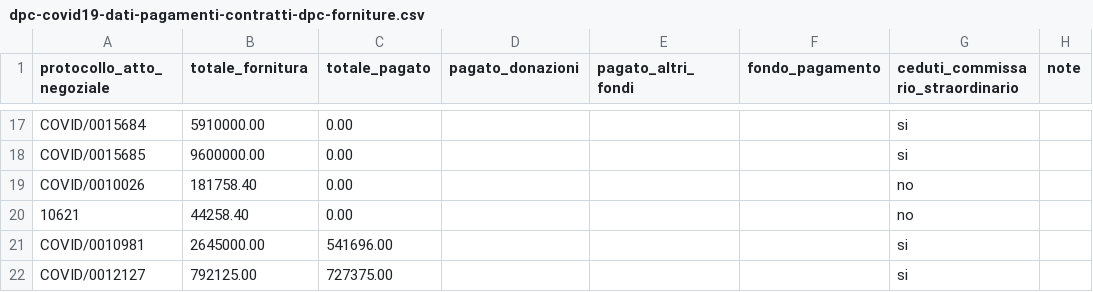
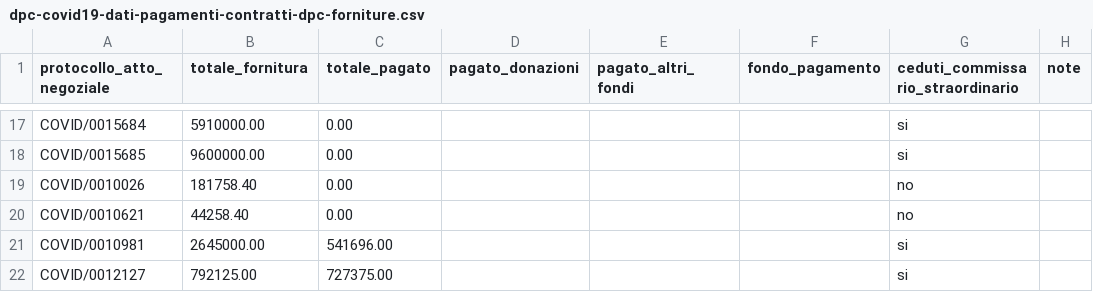
Before and after one commit to nicogiangregorio/COVID-19, a CSV file: dati-contratti-dpc-forniture/dpc-covid19-dati-pagamenti-contratti-dpc-forniture.csv, drawn as a sheet; only a part is shown, gaps mark what is left out; the diff names each change by its address in the sheet, - before the commit and + after, or states it on an @@ line.

Commit message:
contratti forniture dpc

```diff
--- a/dati-contratti-dpc-forniture/dpc-covid19-dati-pagamenti-contratti-dpc-forniture.csv
+++ b/dati-contratti-dpc-forniture/dpc-covid19-dati-pagamenti-contratti-dpc-forniture.csv
-A20 (protocollo_atto_negoziale): 10621
+A20 (protocollo_atto_negoziale): COVID/0010621
```
Also changed, not shown: 1 other file.
